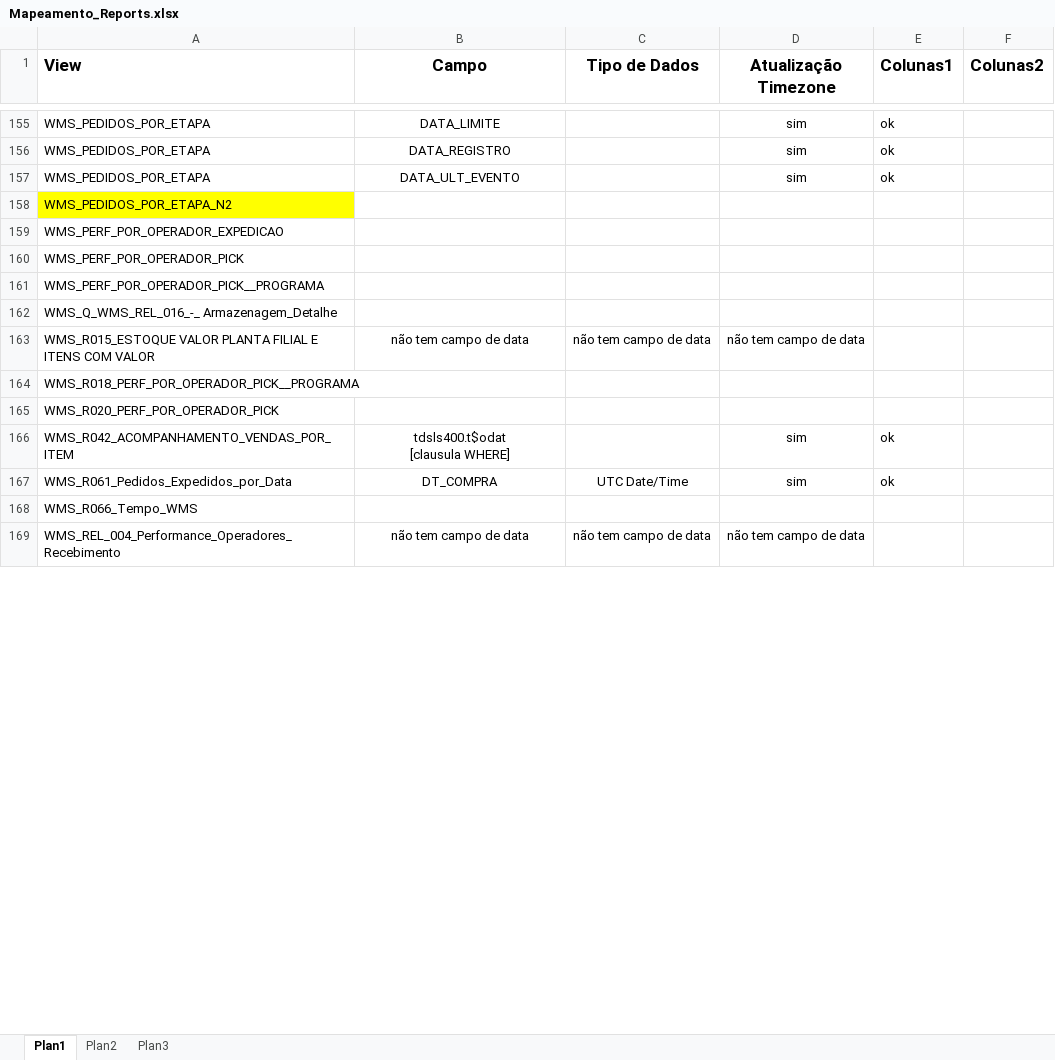
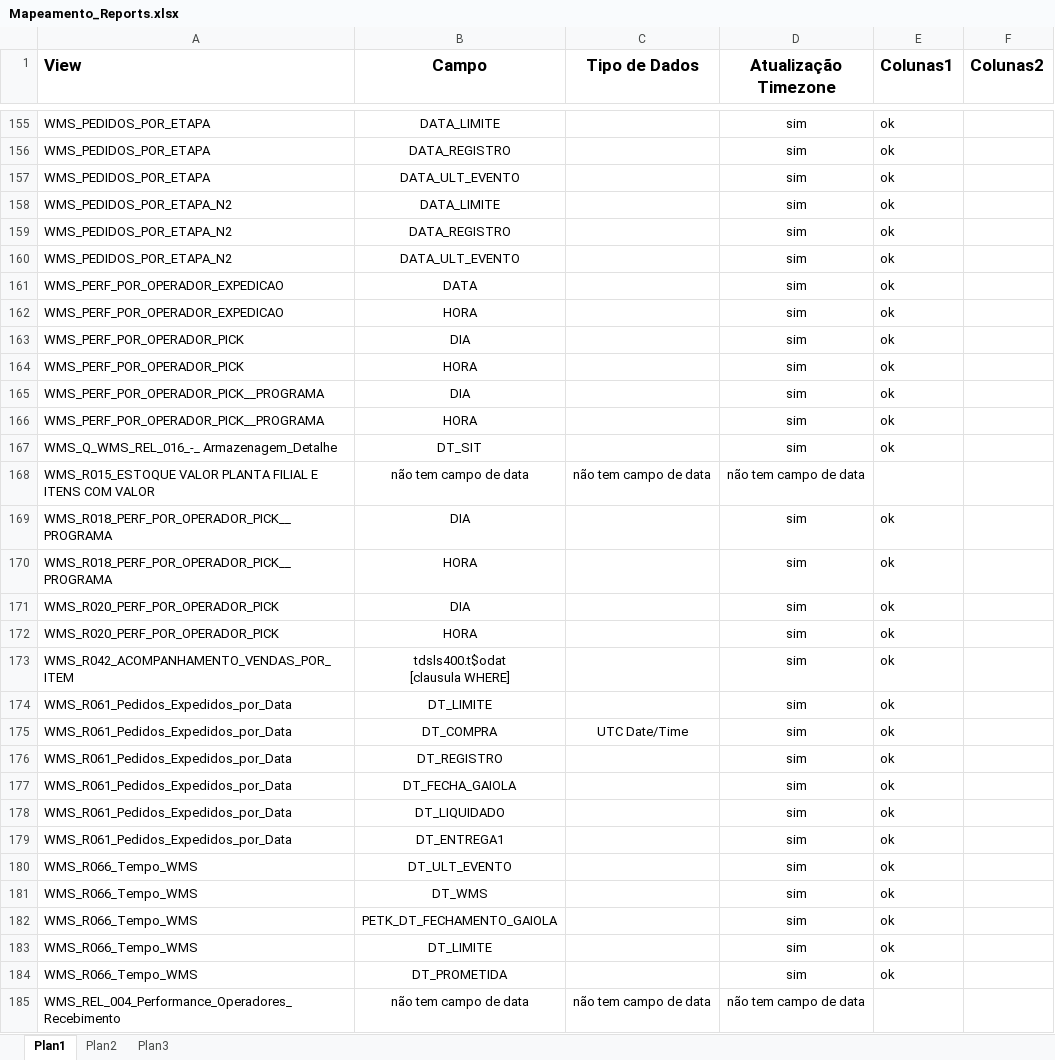
Before and after one commit to patricknaka/Nova, an Excel workbook: Relatórios LN/Mapeamento_Reports.xlsx, sheet Plan1, drawn as a sheet; only a part is shown, gaps mark what is left out; values as stored, in another font and other column widths than the file's, no borders; table styles not drawn; removed rows and columns are numbered as before the commit, all else as after; the diff covers the shown part only; the diff names each change by its address in the sheet, - before the commit and + after, or states it on an @@ line.

Commit message:
Controle de atualização timezone relatórios

```diff
--- a/Relatórios LN/Mapeamento_Reports.xlsx (sheet Plan1)
+++ b/Relatórios LN/Mapeamento_Reports.xlsx (sheet Plan1)
-row 158: WMS_PEDIDOS_POR_ETAPA_N2
-row 159: WMS_PERF_POR_OPERADOR_EXPEDICAO
-row 160: WMS_PERF_POR_OPERADOR_PICK
-row 161: WMS_PERF_POR_OPERADOR_PICK__PROGRAMA
-row 162: WMS_Q_WMS_REL_016_-_ Armazenagem_Detalhe
+row 158: WMS_PEDIDOS_POR_ETAPA_N2 | DATA_LIMITE |  | sim | ok
+row 159: WMS_PEDIDOS_POR_ETAPA_N2 | DATA_REGISTRO |  | sim | ok
+row 160: WMS_PEDIDOS_POR_ETAPA_N2 | DATA_ULT_EVENTO |  | sim | ok
+row 161: WMS_PERF_POR_OPERADOR_EXPEDICAO | DATA |  | sim | ok
+row 162: WMS_PERF_POR_OPERADOR_EXPEDICAO | HORA |  | sim | ok
+row 163: WMS_PERF_POR_OPERADOR_PICK | DIA |  | sim | ok
+row 164: WMS_PERF_POR_OPERADOR_PICK | HORA |  | sim | ok
+row 165: WMS_PERF_POR_OPERADOR_PICK__PROGRAMA | DIA |  | sim | ok
+row 166: WMS_PERF_POR_OPERADOR_PICK__PROGRAMA | HORA |  | sim | ok
+row 167: WMS_Q_WMS_REL_016_-_ Armazenagem_Detalhe | DT_SIT |  | sim | ok
-row 164: WMS_R018_PERF_POR_OPERADOR_PICK__PROGRAMA
-row 165: WMS_R020_PERF_POR_OPERADOR_PICK
+row 169: WMS_R018_PERF_POR_OPERADOR_PICK__PROGRAMA | DIA |  | sim | ok
+row 170: WMS_R018_PERF_POR_OPERADOR_PICK__PROGRAMA | HORA |  | sim | ok
+row 171: WMS_R020_PERF_POR_OPERADOR_PICK | DIA |  | sim | ok
+row 172: WMS_R020_PERF_POR_OPERADOR_PICK | HORA |  | sim | ok
+row 174: WMS_R061_Pedidos_Expedidos_por_Data | DT_LIMITE |  | sim | ok
-row 168: WMS_R066_Tempo_WMS
+row 176: WMS_R061_Pedidos_Expedidos_por_Data | DT_REGISTRO |  | sim | ok
+row 177: WMS_R061_Pedidos_Expedidos_por_Data | DT_FECHA_GAIOLA |  | sim | ok
+row 178: WMS_R061_Pedidos_Expedidos_por_Data | DT_LIQUIDADO |  | sim | ok
+row 179: WMS_R061_Pedidos_Expedidos_por_Data | DT_ENTREGA1 |  | sim | ok
+row 180: WMS_R066_Tempo_WMS | DT_ULT_EVENTO |  | sim | ok
+row 181: WMS_R066_Tempo_WMS | DT_WMS |  | sim | ok
+row 182: WMS_R066_Tempo_WMS | PETK_DT_FECHAMENTO_GAIOLA |  | sim | ok
+row 183: WMS_R066_Tempo_WMS | DT_LIMITE |  | sim | ok
+row 184: WMS_R066_Tempo_WMS | DT_PROMETIDA |  | sim | ok
```
Also changed, not shown: 25 added rows and 5 removed rows elsewhere in this sheet.
